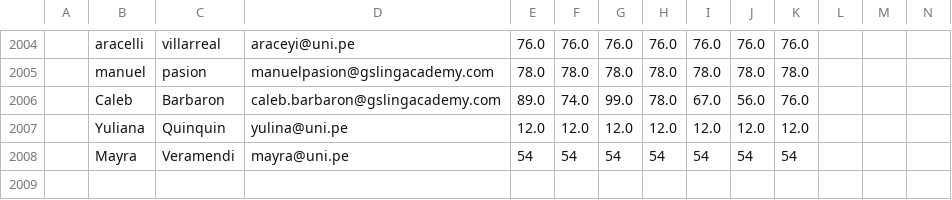
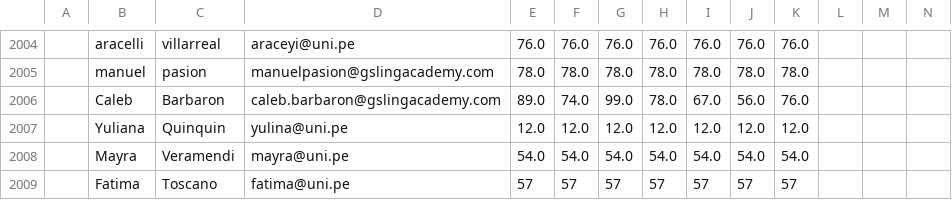
Before and after one commit to sofia930/EDU-TECH, a CSV file: dataset/datos.csv, drawn as a sheet; only a part is shown, gaps mark what is left out; removed rows and columns are numbered as before the commit, all else as after; rows hold the shown columns only; the diff names each change by its address in the sheet, - before the commit and + after, or states it on an @@ line.

```diff
--- a/dataset/datos.csv
+++ b/dataset/datos.csv
-row 2008:  | Mayra | Veramendi | mayra@uni.pe | 54 | 54 | 54 | 54 | 54 | 54 | 54
+row 2008:  | Mayra | Veramendi | mayra@uni.pe | 54.0 | 54.0 | 54.0 | 54.0 | 54.0 | 54.0 | 54.0
+row 2009:  | Fatima | Toscano | fatima@uni.pe | 57 | 57 | 57 | 57 | 57 | 57 | 57
```
Also changed, not shown: 2 other files.
